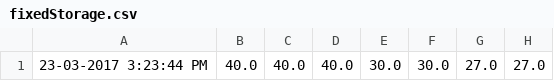
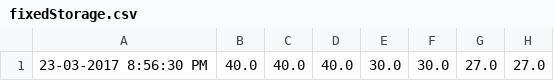
Before and after one commit to alexchet/PacemakerSimulator, a CSV file: fixedStorage.csv, drawn as a sheet; only a part is shown; the diff names each change by its address in the sheet, - before the commit and + after, or states it on an @@ line.

```diff
--- a/fixedStorage.csv
+++ b/fixedStorage.csv
-A1: 23-03-2017 3:23:44 PM
+A1: 23-03-2017 8:56:30 PM
```
Also changed, not shown: 2 other files.
